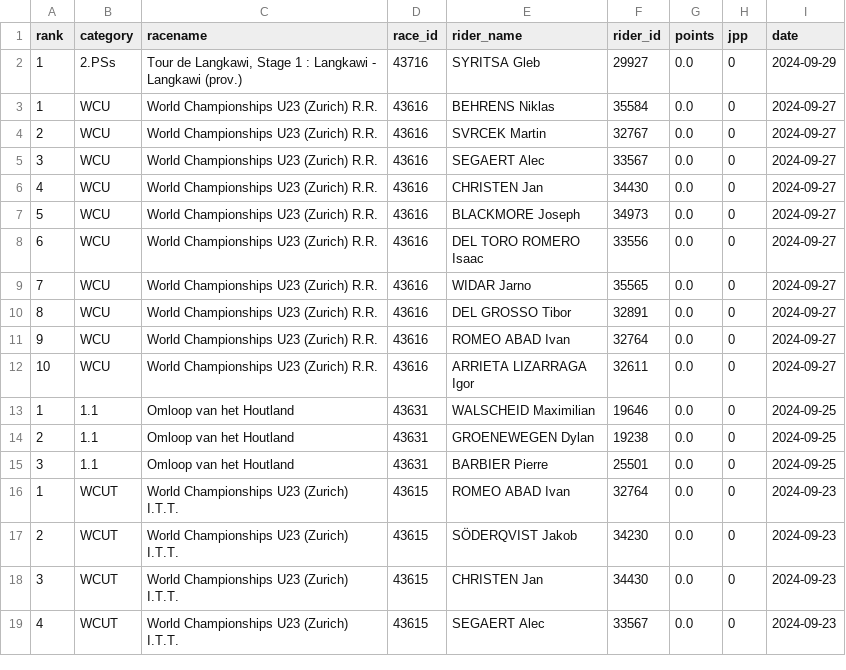
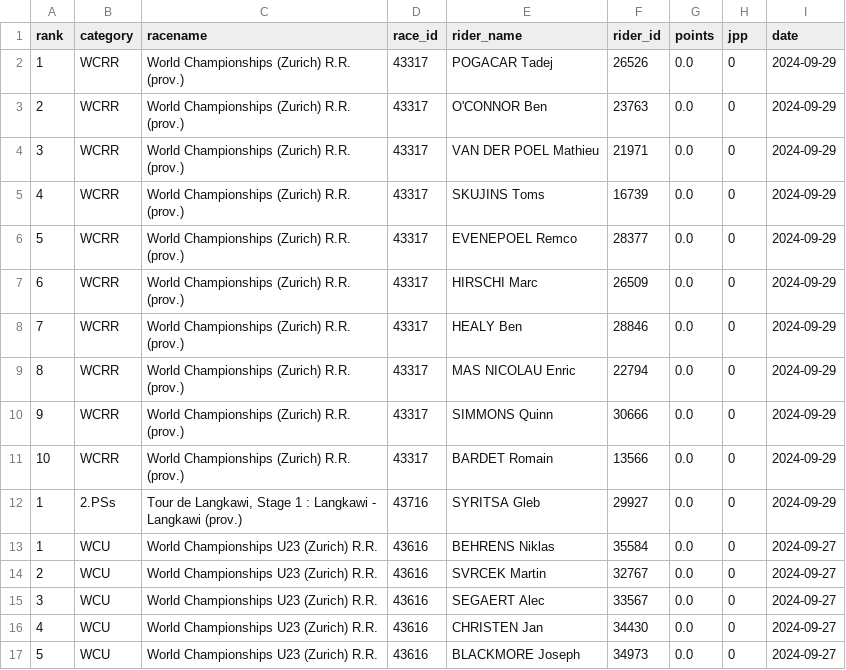
Before and after one commit to wijnandb/wielerspel2024, a CSV file: _data/all_results.csv, drawn as a sheet; only a part is shown; the shorter side is filled out with more unchanged rows; the diff names each change by its address in the sheet, - before the commit and + after, or states it on an @@ line.

Commit message:
New results at 2024-09-29T15:36:38

```diff
--- a/_data/all_results.csv
+++ b/_data/all_results.csv
+row 2: 1 | WCRR | World Championships (Zurich) R.R. (prov.) | 43317 | POGACAR Tadej | 26526 | 0.0 | 0 | 2024-09-29
+row 3: 2 | WCRR | World Championships (Zurich) R.R. (prov.) | 43317 | O'CONNOR Ben | 23763 | 0.0 | 0 | 2024-09-29
+row 4: 3 | WCRR | World Championships (Zurich) R.R. (prov.) | 43317 | VAN DER POEL Mathieu | 21971 | 0.0 | 0 | 2024-09-29
+row 5: 4 | WCRR | World Championships (Zurich) R.R. (prov.) | 43317 | SKUJINS Toms | 16739 | 0.0 | 0 | 2024-09-29
+row 6: 5 | WCRR | World Championships (Zurich) R.R. (prov.) | 43317 | EVENEPOEL Remco | 28377 | 0.0 | 0 | 2024-09-29
+row 7: 6 | WCRR | World Championships (Zurich) R.R. (prov.) | 43317 | HIRSCHI Marc | 26509 | 0.0 | 0 | 2024-09-29
+row 8: 7 | WCRR | World Championships (Zurich) R.R. (prov.) | 43317 | HEALY Ben | 28846 | 0.0 | 0 | 2024-09-29
+row 9: 8 | WCRR | World Championships (Zurich) R.R. (prov.) | 43317 | MAS NICOLAU Enric | 22794 | 0.0 | 0 | 2024-09-29
+row 10: 9 | WCRR | World Championships (Zurich) R.R. (prov.) | 43317 | SIMMONS Quinn | 30666 | 0.0 | 0 | 2024-09-29
+row 11: 10 | WCRR | World Championships (Zurich) R.R. (prov.) | 43317 | BARDET Romain | 13566 | 0.0 | 0 | 2024-09-29
```
Also changed, not shown: _data/latest_results.csv.
